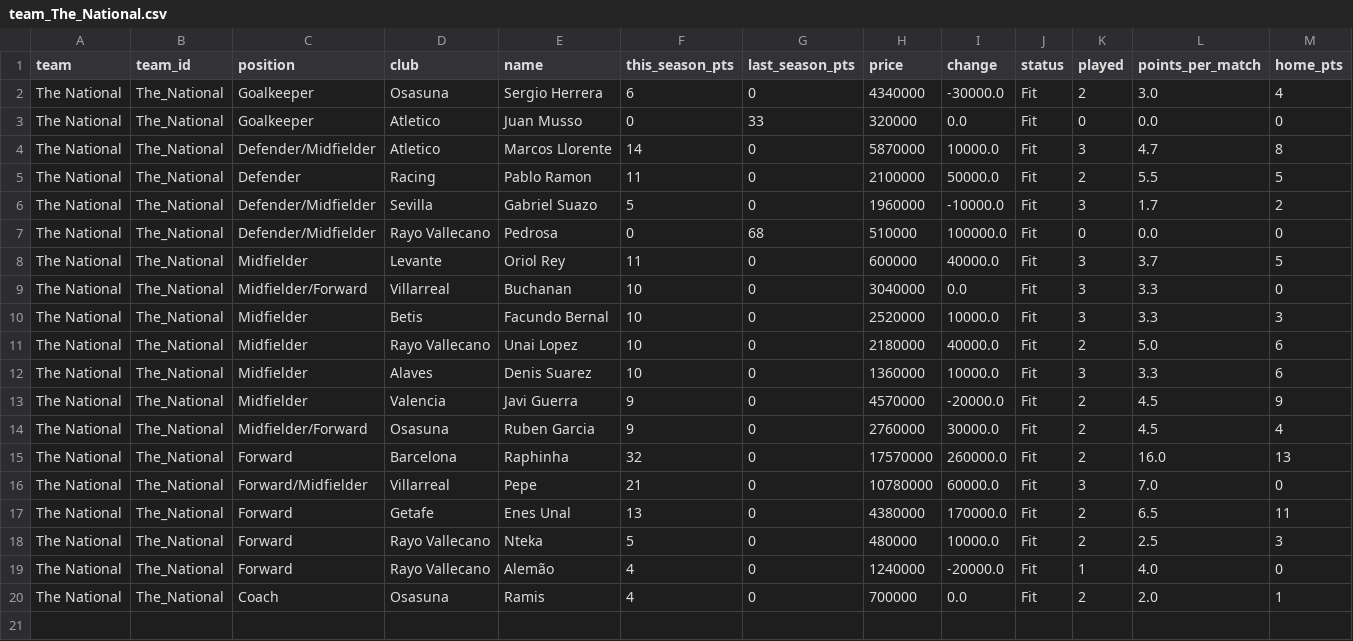
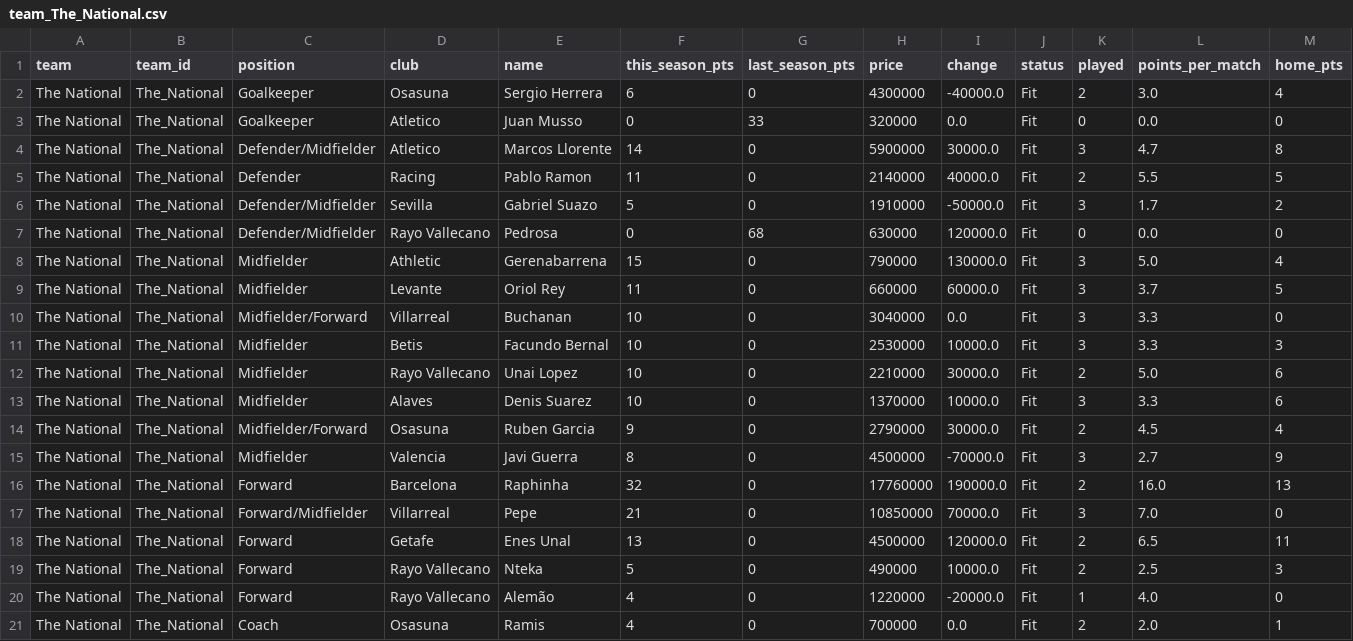
Before and after one commit to nilcrespo/BiwengerBot, a CSV file: csvs/teams/team_The_National.csv, drawn as a sheet; only a part is shown; removed rows and columns are numbered as before the commit, all else as after; rows hold the shown columns only; the diff names each change by its address in the sheet, - before the commit and + after, or states it on an @@ line.

```diff
--- a/csvs/teams/team_The_National.csv
+++ b/csvs/teams/team_The_National.csv
-H2 (price): 4340000
+H2 (price): 4300000
-I2 (change): -30000.0
+I2 (change): -40000.0
-H4 (price): 5870000
+H4 (price): 5900000
-I4 (change): 10000.0
+I4 (change): 30000.0
-H5 (price): 2100000
+H5 (price): 2140000
-I5 (change): 50000.0
+I5 (change): 40000.0
-H6 (price): 1960000
+H6 (price): 1910000
-I6 (change): -10000.0
+I6 (change): -50000.0
-H7 (price): 510000
+H7 (price): 630000
-I7 (change): 100000.0
+I7 (change): 120000.0
+row 8: The National | The_National | Midfielder | Athletic | Gerenabarrena | 15 | 0 | 790000 | 130000.0 | Fit | 3 | 5.0 | 4
-H9 (price): 600000
+H9 (price): 660000
-I9 (change): 40000.0
+I9 (change): 60000.0
-H11 (price): 2520000
+H11 (price): 2530000
-H12 (price): 2180000
+H12 (price): 2210000
-I12 (change): 40000.0
+I12 (change): 30000.0
-H13 (price): 1360000
+H13 (price): 1370000
-row 13: The National | The_National | Midfielder | Valencia | Javi Guerra | 9 | 0 | 4570000 | -20000.0 | Fit | 2 | 4.5 | 9
-H14 (price): 2760000
+H14 (price): 2790000
+row 15: The National | The_National | Midfielder | Valencia | Javi Guerra | 8 | 0 | 4500000 | -70000.0 | Fit | 3 | 2.7 | 9
-H16 (price): 17570000
+H16 (price): 17760000
-I16 (change): 260000.0
+I16 (change): 190000.0
-H17 (price): 10780000
+H17 (price): 10850000
-I17 (change): 60000.0
+I17 (change): 70000.0
-H18 (price): 4380000
+H18 (price): 4500000
-I18 (change): 170000.0
+I18 (change): 120000.0
-H19 (price): 480000
+H19 (price): 490000
-H20 (price): 1240000
+H20 (price): 1220000
```
Also changed, not shown: csvs/others/market_bid_history_log.csv, csvs/others/market_bids.csv, 15 other files.
